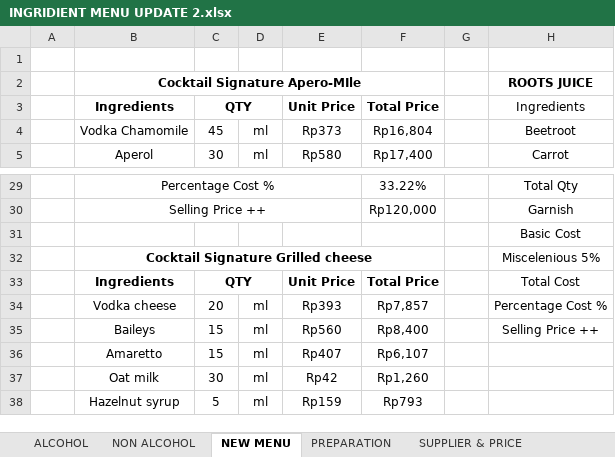
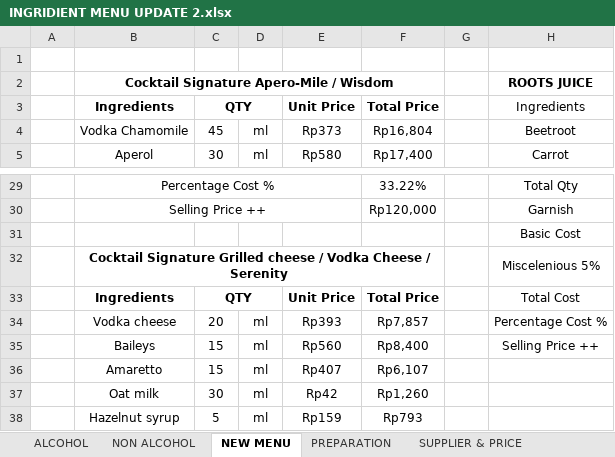
Before and after one commit to rizuki567-cyber/Purchasing-operations, an Excel workbook: INGRIDIENT MENU UPDATE 2.xlsx, sheet NEW MENU, drawn as a sheet; only a part is shown, gaps mark what is left out; values as stored, in another font and other column widths than the file's, no borders; the diff names each change by its address in the sheet, - before the commit and + after, or states it on an @@ line.

```diff
--- a/INGRIDIENT MENU UPDATE 2.xlsx (sheet NEW MENU)
+++ b/INGRIDIENT MENU UPDATE 2.xlsx (sheet NEW MENU)
-B2: Cocktail Signature Apero-MIle
+B2: Cocktail Signature Apero-Mile / Wisdom
-B32: …Grilled cheese
+B32: …Grilled cheese / Vodka Cheese / Serenity
```
Also changed, not shown: sheet ALCOHOL, INGRIDIENT MENU UPDATE.xlsx, SUPPLIER RELATED/SUPPLIER PAYMENT STATUS.xlsx, 11 other files.
